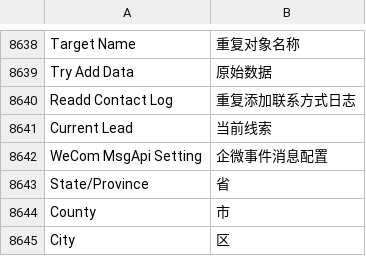
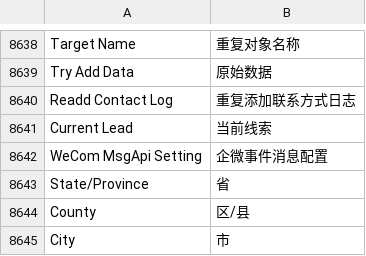
Before and after one commit to saoxia/erpnext_china, a CSV file: erpnext_china/translations/zh.csv, drawn as a sheet; only a part is shown, gaps mark what is left out.

Commit message:
fix: zh.csv

```diff
--- a/erpnext_china/translations/zh.csv
+++ b/erpnext_china/translations/zh.csv
@@ -9168,3 +9168,3 @@ WeCom MsgApi Setting,企微事件消息配置
 State/Province,省
-County,市
-City,区
+County,区/县
+City,市
```
